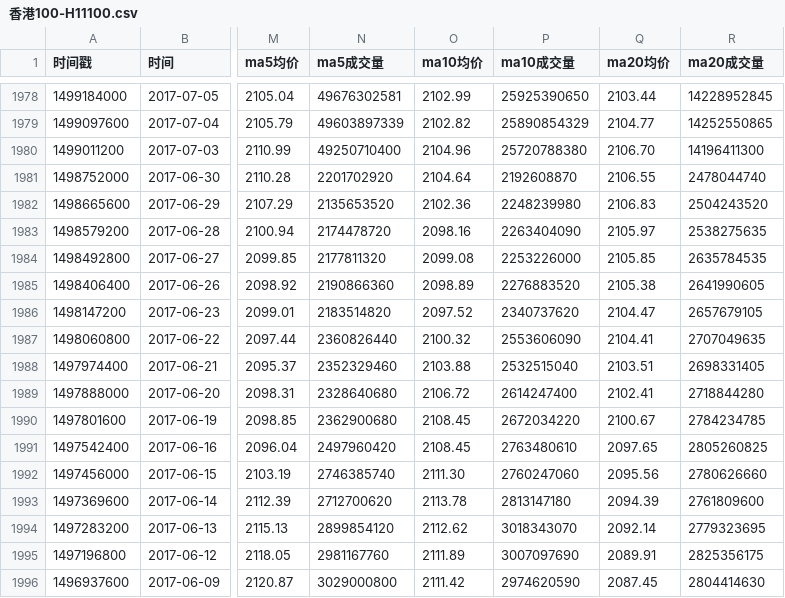
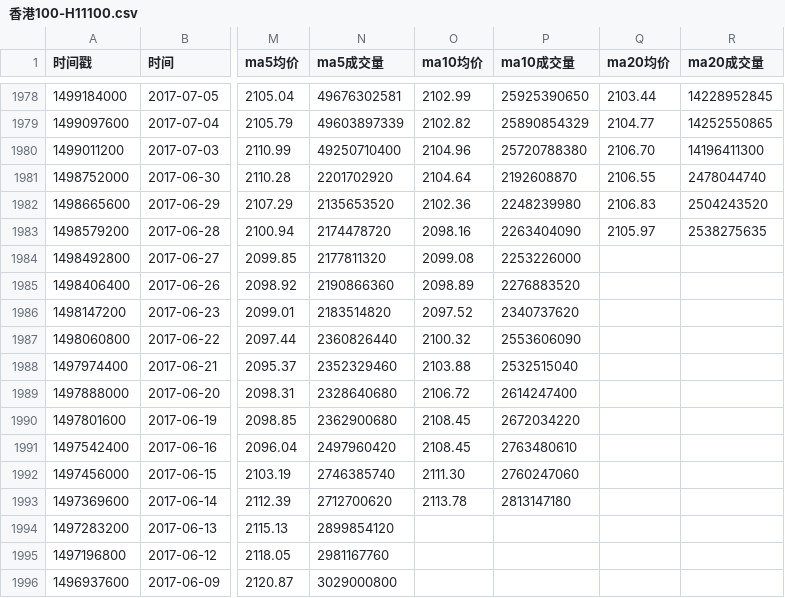
Before and after one commit to cmdSTARMO/market_repo, a CSV file: market_data/香港100-H11100.csv, drawn as a sheet; only a part is shown, gaps mark what is left out; the diff covers the shown part only; the diff names each change by its address in the sheet, - before the commit and + after, or states it on an @@ line.

```diff
--- a/market_data/香港100-H11100.csv
+++ b/market_data/香港100-H11100.csv
-Q1984 (ma20均价): 2105.85
+Q1984 (ma20均价): (empty)
-R1984 (ma20成交量): 2635784535
+R1984 (ma20成交量): (empty)
-Q1985 (ma20均价): 2105.38
+Q1985 (ma20均价): (empty)
-R1985 (ma20成交量): 2641990605
+R1985 (ma20成交量): (empty)
-Q1986 (ma20均价): 2104.47
+Q1986 (ma20均价): (empty)
-R1986 (ma20成交量): 2657679105
+R1986 (ma20成交量): (empty)
-Q1987 (ma20均价): 2104.41
+Q1987 (ma20均价): (empty)
-R1987 (ma20成交量): 2707049635
+R1987 (ma20成交量): (empty)
-Q1988 (ma20均价): 2103.51
+Q1988 (ma20均价): (empty)
-R1988 (ma20成交量): 2698331405
+R1988 (ma20成交量): (empty)
-Q1989 (ma20均价): 2102.41
+Q1989 (ma20均价): (empty)
-R1989 (ma20成交量): 2718844280
+R1989 (ma20成交量): (empty)
-Q1990 (ma20均价): 2100.67
+Q1990 (ma20均价): (empty)
-R1990 (ma20成交量): 2784234785
+R1990 (ma20成交量): (empty)
-Q1991 (ma20均价): 2097.65
+Q1991 (ma20均价): (empty)
-R1991 (ma20成交量): 2805260825
+R1991 (ma20成交量): (empty)
-Q1992 (ma20均价): 2095.56
+Q1992 (ma20均价): (empty)
-R1992 (ma20成交量): 2780626660
+R1992 (ma20成交量): (empty)
-Q1993 (ma20均价): 2094.39
+Q1993 (ma20均价): (empty)
-R1993 (ma20成交量): 2761809600
+R1993 (ma20成交量): (empty)
-O1994 (ma10均价): 2112.62
+O1994 (ma10均价): (empty)
-P1994 (ma10成交量): 3018343070
+P1994 (ma10成交量): (empty)
-Q1994 (ma20均价): 2092.14
+Q1994 (ma20均价): (empty)
-R1994 (ma20成交量): 2779323695
+R1994 (ma20成交量): (empty)
-O1995 (ma10均价): 2111.89
+O1995 (ma10均价): (empty)
-P1995 (ma10成交量): 3007097690
+P1995 (ma10成交量): (empty)
-Q1995 (ma20均价): 2089.91
+Q1995 (ma20均价): (empty)
-R1995 (ma20成交量): 2825356175
+R1995 (ma20成交量): (empty)
-O1996 (ma10均价): 2111.42
+O1996 (ma10均价): (empty)
-P1996 (ma10成交量): 2974620590
+P1996 (ma10成交量): (empty)
-Q1996 (ma20均价): 2087.45
+Q1996 (ma20均价): (empty)
-R1996 (ma20成交量): 2804414630
+R1996 (ma20成交量): (empty)
```
Also changed, not shown: 76 edited cells elsewhere in this file, market_data/印度孟买SENSEX-SENSEX.csv, market_data/德国DAX-DAX.csv, 27 other files.
